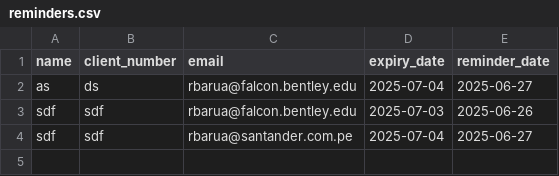
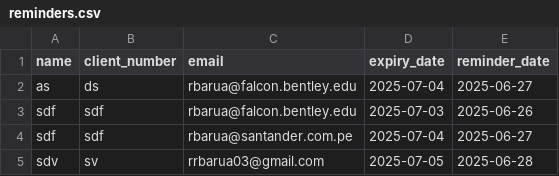
Before and after one commit to recordatoriosfianzas/recordatorios, a CSV file: reminders.csv, drawn as a sheet.

Commit message:
Update reminders.csv

```diff
--- a/reminders.csv
+++ b/reminders.csv
@@ -4 +4,2 @@ sdf,sdf,rbarua@falcon.bentley.edu,2025-07-03,2025-06-26
 sdf,sdf,rbarua@santander.com.pe,2025-07-04,2025-06-27
+sdv,sv,rrbarua03@gmail.com,2025-07-05,2025-06-28
```
